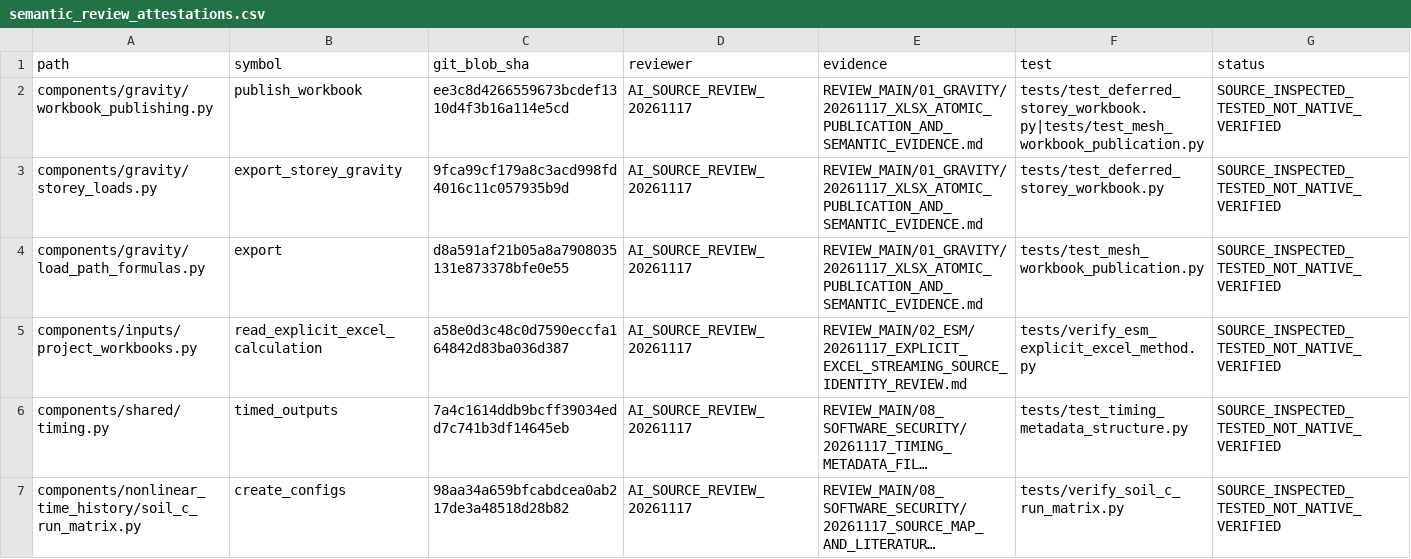
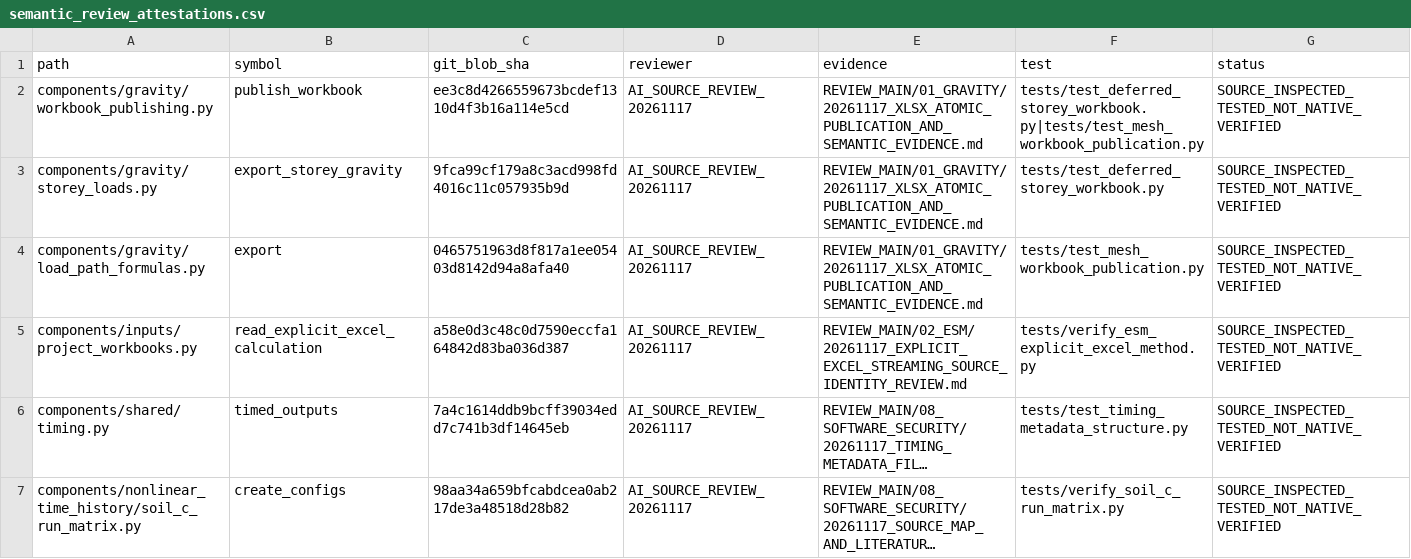
Before and after one commit to bikenshrestha2024/etabs-opensees-thesis, a CSV file: docs/review/ledger/semantic_review_attestations.csv, drawn as a sheet; only a part is shown; long unchanged cells end in ….

```diff
--- a/docs/review/ledger/semantic_review_attestations.csv
+++ b/docs/review/ledger/semantic_review_attestations.csv
@@ -3,3 +3,3 @@ components/gravity/workbook_publishing.py,publish_workbook,ee3c8d4266559673bcdef
 components/gravity/storey_loads.py,export_storey_gravity,9fca99cf179a8c3acd998fd4016c11c057935b9d,AI_SOURCE_REVIEW_20261117,REVIEW_MAIN/01_GRAVITY/20261117_XLSX_ATOMIC_PUBLICATION_AND_SEMANTIC_EVIDENCE.md,tests/test_deferred_storey_workbook.py,SOURCE_INSPECTED_TESTED_NOT_NATIVE_VERIFIED
-components/gravity/load_path_formulas.py,export,d8a591af21b05a8a7908035131e873378bfe0e55,AI_SOURCE_REVIEW_20261117,REVIEW_MAIN/01_GRAVITY/20261117_XLSX_ATOMIC_PUBLICATION_AND_SEMANTIC_EVIDENCE.md,tests/test_mesh_workbook_publication.py,SOURCE_INSPECTED_TESTED_NOT_NATIVE_VERIFIED
+components/gravity/load_path_formulas.py,export,0465751963d8f817a1ee05403d8142d94a8afa40,AI_SOURCE_REVIEW_20261117,REVIEW_MAIN/01_GRAVITY/20261117_XLSX_ATOMIC_PUBLICATION_AND_SEMANTIC_EVIDENCE.md,tests/test_mesh_workbook_publication.py,SOURCE_INSPECTED_TESTED_NOT_NATIVE_VERIFIED
 components/inputs/project_workbooks.py,read_explicit_excel_calculation,a58e0d3c48c0d7590eccfa164842d83ba036d387,AI_SOURCE_REVIEW_20261117,REVIEW_MAIN/02_ESM/20261117_EXPLICIT_EXCEL_STREAMING_SOURCE_IDENTITY_REVIEW.md,tests/verify_esm_explicit_excel_method.py,SOURCE_INSPECTED_TESTED_NOT_NATIVE_VERIFIED
```
Also changed, not shown: 2 other files.
